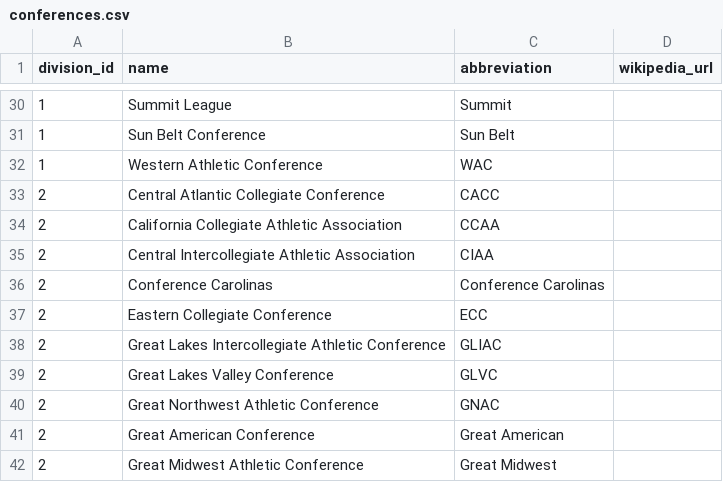
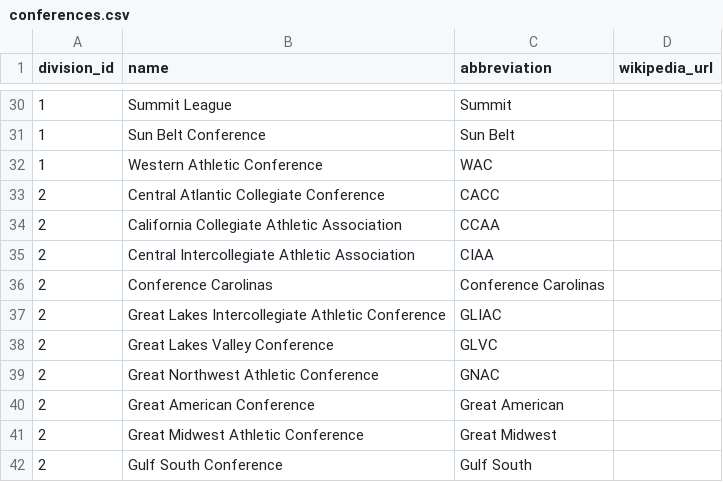
Before and after one commit to NeuroShepherd/university-conferences, a CSV file: conferences.csv, drawn as a sheet; only a part is shown, gaps mark what is left out; the shorter side is filled out with more unchanged rows.

Commit message:
Remove DII ECAC

```diff
--- a/conferences.csv
+++ b/conferences.csv
@@ -36,3 +36,2 @@ division_id,name,abbreviation,wikipedia_url
 2,Conference Carolinas,Conference Carolinas,
-2,Eastern Collegiate Conference,ECC,
 2,Great Lakes Intercollegiate Athletic Conference,GLIAC,
```
